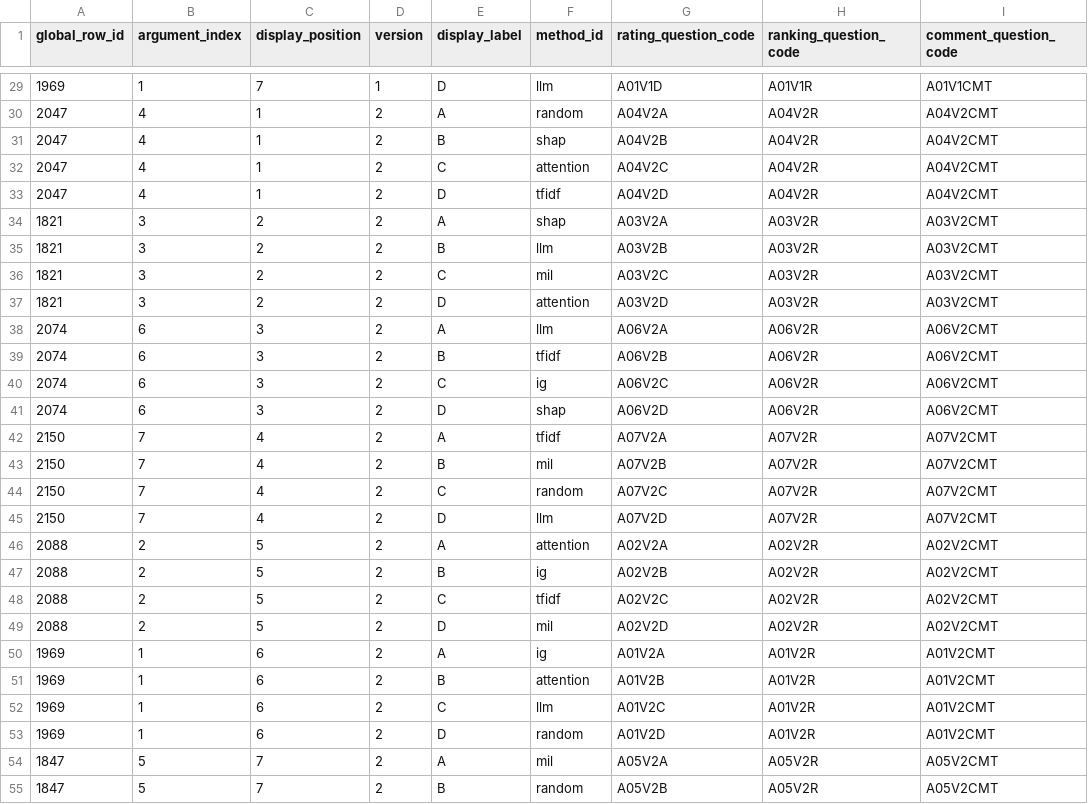
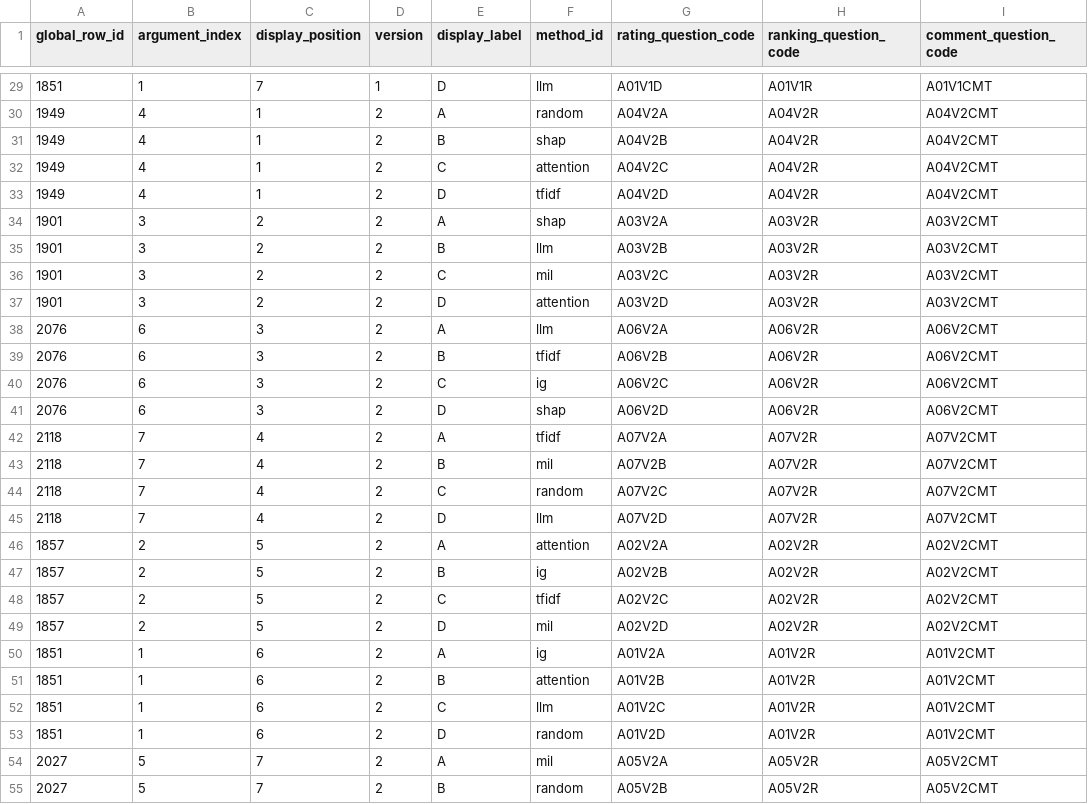
Before and after one commit to Karbs08/Localizing-Inappropriateness-in-Arguments, a CSV file: human_study/survey_output/question_mapping.csv, drawn as a sheet; only a part is shown, gaps mark what is left out; the diff covers the shown part only.

```diff
--- a/human_study/survey_output/question_mapping.csv
+++ b/human_study/survey_output/question_mapping.csv
@@ -29,27 +29,27 @@ global_row_id,argument_index,display_position,version,display_label,method_id,ra
-1969,1,7,1,D,llm,A01V1D,A01V1R,A01V1CMT
-2047,4,1,2,A,random,A04V2A,A04V2R,A04V2CMT
-2047,4,1,2,B,shap,A04V2B,A04V2R,A04V2CMT
-2047,4,1,2,C,attention,A04V2C,A04V2R,A04V2CMT
-2047,4,1,2,D,tfidf,A04V2D,A04V2R,A04V2CMT
-1821,3,2,2,A,shap,A03V2A,A03V2R,A03V2CMT
-1821,3,2,2,B,llm,A03V2B,A03V2R,A03V2CMT
-1821,3,2,2,C,mil,A03V2C,A03V2R,A03V2CMT
-1821,3,2,2,D,attention,A03V2D,A03V2R,A03V2CMT
-2074,6,3,2,A,llm,A06V2A,A06V2R,A06V2CMT
-2074,6,3,2,B,tfidf,A06V2B,A06V2R,A06V2CMT
-2074,6,3,2,C,ig,A06V2C,A06V2R,A06V2CMT
-2074,6,3,2,D,shap,A06V2D,A06V2R,A06V2CMT
-2150,7,4,2,A,tfidf,A07V2A,A07V2R,A07V2CMT
-2150,7,4,2,B,mil,A07V2B,A07V2R,A07V2CMT
-2150,7,4,2,C,random,A07V2C,A07V2R,A07V2CMT
-2150,7,4,2,D,llm,A07V2D,A07V2R,A07V2CMT
-2088,2,5,2,A,attention,A02V2A,A02V2R,A02V2CMT
-2088,2,5,2,B,ig,A02V2B,A02V2R,A02V2CMT
-2088,2,5,2,C,tfidf,A02V2C,A02V2R,A02V2CMT
-2088,2,5,2,D,mil,A02V2D,A02V2R,A02V2CMT
-1969,1,6,2,A,ig,A01V2A,A01V2R,A01V2CMT
-1969,1,6,2,B,attention,A01V2B,A01V2R,A01V2CMT
-1969,1,6,2,C,llm,A01V2C,A01V2R,A01V2CMT
-1969,1,6,2,D,random,A01V2D,A01V2R,A01V2CMT
-1847,5,7,2,A,mil,A05V2A,A05V2R,A05V2CMT
-1847,5,7,2,B,random,A05V2B,A05V2R,A05V2CMT
+1851,1,7,1,D,llm,A01V1D,A01V1R,A01V1CMT
+1949,4,1,2,A,random,A04V2A,A04V2R,A04V2CMT
+1949,4,1,2,B,shap,A04V2B,A04V2R,A04V2CMT
+1949,4,1,2,C,attention,A04V2C,A04V2R,A04V2CMT
+1949,4,1,2,D,tfidf,A04V2D,A04V2R,A04V2CMT
+1901,3,2,2,A,shap,A03V2A,A03V2R,A03V2CMT
+1901,3,2,2,B,llm,A03V2B,A03V2R,A03V2CMT
+1901,3,2,2,C,mil,A03V2C,A03V2R,A03V2CMT
+1901,3,2,2,D,attention,A03V2D,A03V2R,A03V2CMT
+2076,6,3,2,A,llm,A06V2A,A06V2R,A06V2CMT
+2076,6,3,2,B,tfidf,A06V2B,A06V2R,A06V2CMT
+2076,6,3,2,C,ig,A06V2C,A06V2R,A06V2CMT
+2076,6,3,2,D,shap,A06V2D,A06V2R,A06V2CMT
+2118,7,4,2,A,tfidf,A07V2A,A07V2R,A07V2CMT
+2118,7,4,2,B,mil,A07V2B,A07V2R,A07V2CMT
+2118,7,4,2,C,random,A07V2C,A07V2R,A07V2CMT
+2118,7,4,2,D,llm,A07V2D,A07V2R,A07V2CMT
+1857,2,5,2,A,attention,A02V2A,A02V2R,A02V2CMT
+1857,2,5,2,B,ig,A02V2B,A02V2R,A02V2CMT
+1857,2,5,2,C,tfidf,A02V2C,A02V2R,A02V2CMT
+1857,2,5,2,D,mil,A02V2D,A02V2R,A02V2CMT
+1851,1,6,2,A,ig,A01V2A,A01V2R,A01V2CMT
+1851,1,6,2,B,attention,A01V2B,A01V2R,A01V2CMT
+1851,1,6,2,C,llm,A01V2C,A01V2R,A01V2CMT
+1851,1,6,2,D,random,A01V2D,A01V2R,A01V2CMT
+2027,5,7,2,A,mil,A05V2A,A05V2R,A05V2CMT
+2027,5,7,2,B,random,A05V2B,A05V2R,A05V2CMT
```
Also changed, not shown: 169 edited cells elsewhere in this file, human_study/survey_output/selected_arguments.csv, human_study/survey_output/variant_design.csv, 4 other files.
